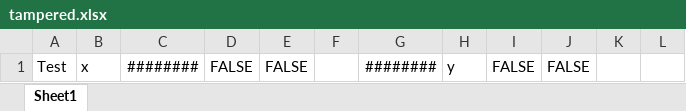
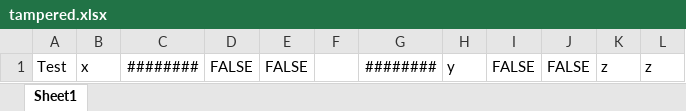
Before and after one commit to rabanti-github/NanoXLSX, an Excel workbook: NanoXlsx Test/Resources/tampered.xlsx, sheet Sheet1, drawn as a sheet; values as stored, in another font and other column widths than the file's, no borders; the diff names each change by its address in the sheet, - before the commit and + after, or states it on an @@ line.

Commit message:
Added more tests

```diff
--- a/NanoXlsx Test/Resources/tampered.xlsx (sheet Sheet1)
+++ b/NanoXlsx Test/Resources/tampered.xlsx (sheet Sheet1)
-K1: (empty)
+K1: z
-L1: (empty)
+L1: z
```
Also changed, not shown: 4 other files.
